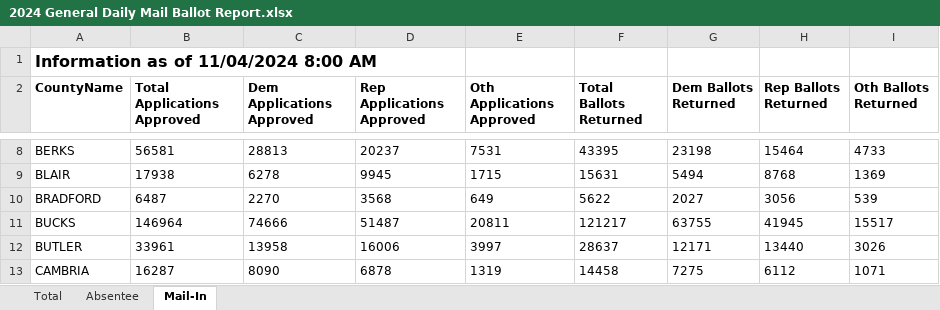
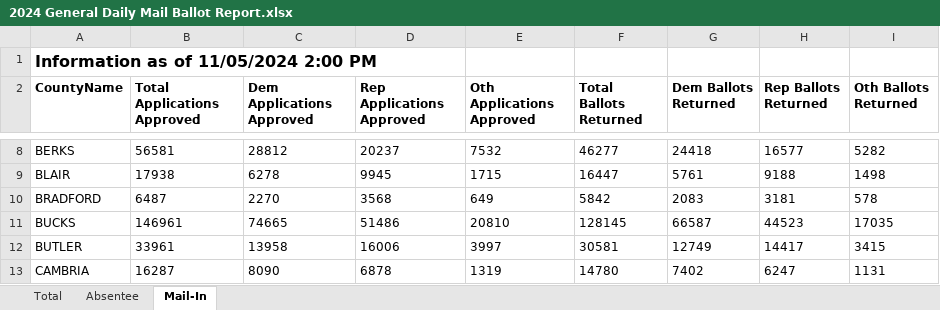
Before and after one commit to s-lasch/data, an Excel workbook: 2024 General Daily Mail Ballot Report.xlsx, sheet Mail-In, drawn as a sheet; only a part is shown, gaps mark what is left out; values as stored, in another font and other column widths than the file's, no borders; the diff covers the shown part only; the diff names each change by its address in the sheet, - before the commit and + after, or states it on an @@ line.

```diff
--- a/2024 General Daily Mail Ballot Report.xlsx (sheet Mail-In)
+++ b/2024 General Daily Mail Ballot Report.xlsx (sheet Mail-In)
-A1 (CountyName): Information as of 11/04/2024 8:00 AM
+A1 (CountyName): Information as of 11/05/2024 2:00 PM
-C8 (Dem Applications Approved): 28813
+C8 (Dem Applications Approved): 28812
-E8 (Oth Applications Approved): 7531
+E8 (Oth Applications Approved): 7532
-F8 (Total Ballots Returned): 43395
+F8 (Total Ballots Returned): 46277
-G8 (Dem Ballots Returned): 23198
+G8 (Dem Ballots Returned): 24418
-H8 (Rep Ballots Returned): 15464
+H8 (Rep Ballots Returned): 16577
-I8 (Oth Ballots Returned): 4733
+I8 (Oth Ballots Returned): 5282
-F9 (Total Ballots Returned): 15631
+F9 (Total Ballots Returned): 16447
-G9 (Dem Ballots Returned): 5494
+G9 (Dem Ballots Returned): 5761
-H9 (Rep Ballots Returned): 8768
+H9 (Rep Ballots Returned): 9188
-I9 (Oth Ballots Returned): 1369
+I9 (Oth Ballots Returned): 1498
-F10 (Total Ballots Returned): 5622
+F10 (Total Ballots Returned): 5842
-G10 (Dem Ballots Returned): 2027
+G10 (Dem Ballots Returned): 2083
-H10 (Rep Ballots Returned): 3056
+H10 (Rep Ballots Returned): 3181
-I10 (Oth Ballots Returned): 539
+I10 (Oth Ballots Returned): 578
-B11 (Total Applications Approved): 146964
+B11 (Total Applications Approved): 146961
-C11 (Dem Applications Approved): 74666
+C11 (Dem Applications Approved): 74665
-D11 (Rep Applications Approved): 51487
+D11 (Rep Applications Approved): 51486
-E11 (Oth Applications Approved): 20811
+E11 (Oth Applications Approved): 20810
-F11 (Total Ballots Returned): 121217
+F11 (Total Ballots Returned): 128145
-G11 (Dem Ballots Returned): 63755
+G11 (Dem Ballots Returned): 66587
-H11 (Rep Ballots Returned): 41945
+H11 (Rep Ballots Returned): 44523
-I11 (Oth Ballots Returned): 15517
+I11 (Oth Ballots Returned): 17035
-F12 (Total Ballots Returned): 28637
+F12 (Total Ballots Returned): 30581
-G12 (Dem Ballots Returned): 12171
+G12 (Dem Ballots Returned): 12749
-H12 (Rep Ballots Returned): 13440
+H12 (Rep Ballots Returned): 14417
-I12 (Oth Ballots Returned): 3026
+I12 (Oth Ballots Returned): 3415
-F13 (Total Ballots Returned): 14458
+F13 (Total Ballots Returned): 14780
-G13 (Dem Ballots Returned): 7275
+G13 (Dem Ballots Returned): 7402
-H13 (Rep Ballots Returned): 6112
+H13 (Rep Ballots Returned): 6247
-I13 (Oth Ballots Returned): 1071
+I13 (Oth Ballots Returned): 1131
```
Also changed, not shown: 336 edited cells elsewhere in this sheet, sheet Total, sheet Absentee.
